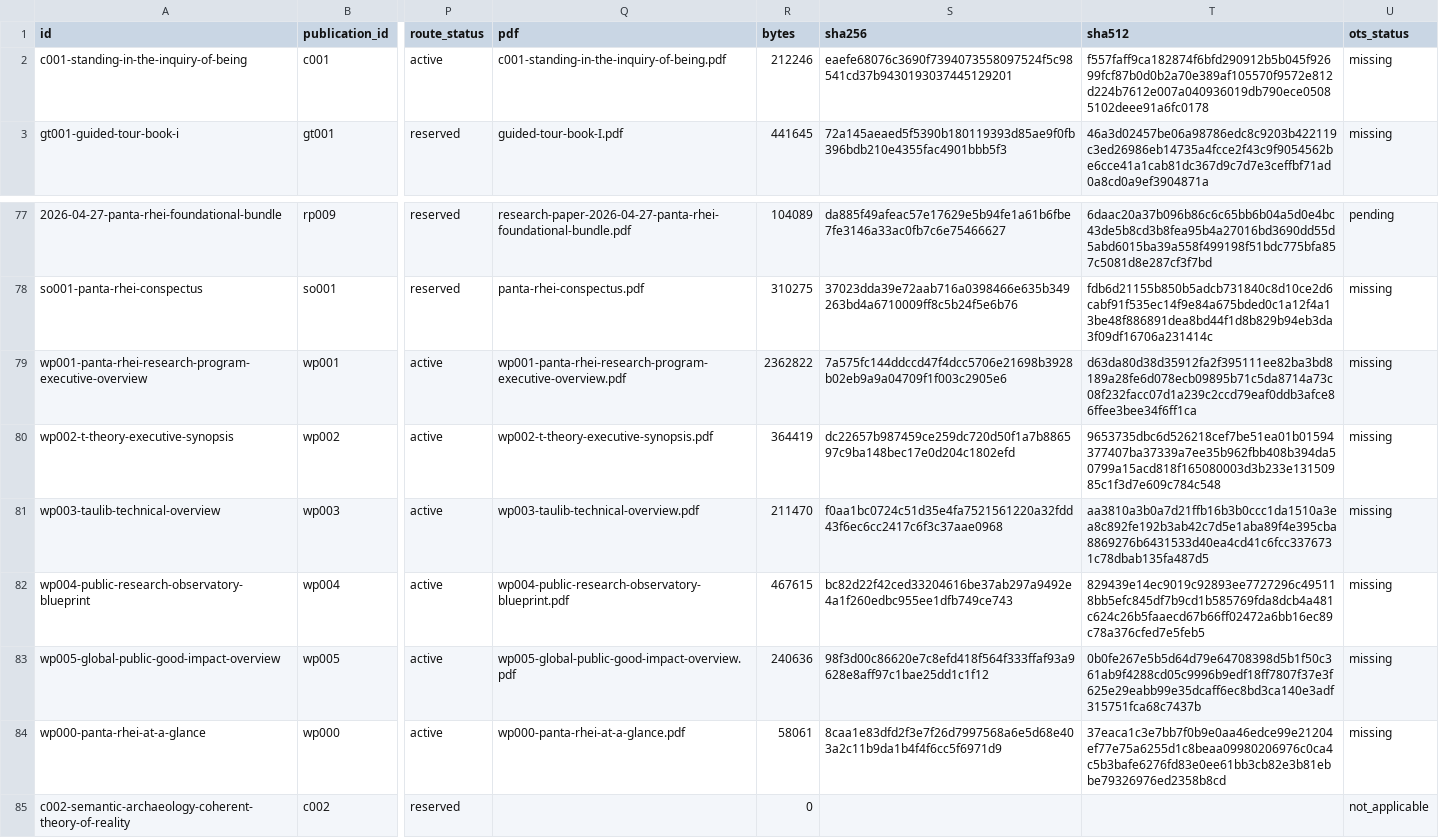
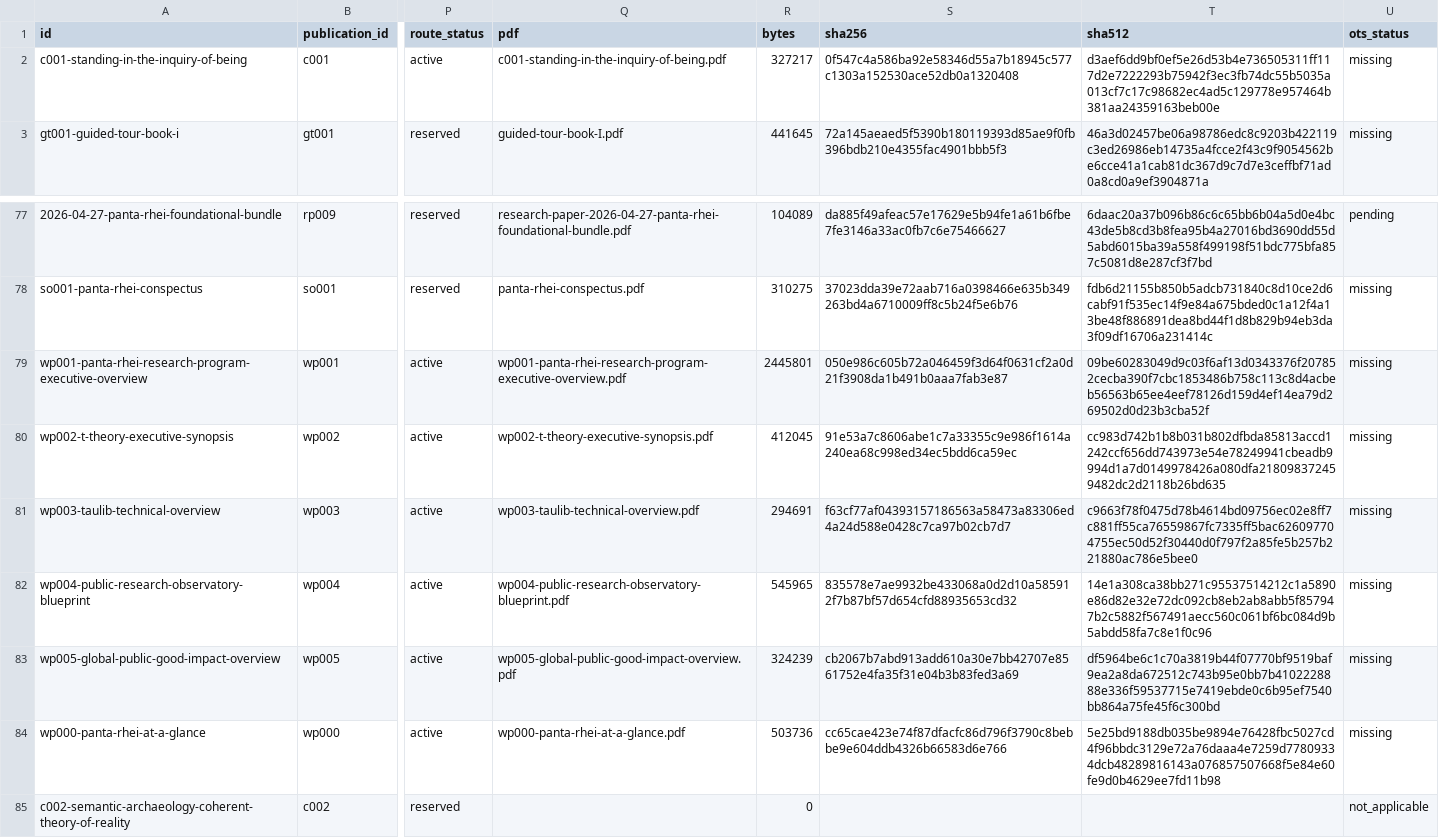
Before and after one commit to Panta-Rhei-Research/publications, a CSV file: catalog/publications.csv, drawn as a sheet; only a part is shown, gaps mark what is left out; the diff names each change by its address in the sheet, - before the commit and + after, or states it on an @@ line.

```diff
--- a/catalog/publications.csv
+++ b/catalog/publications.csv
-R2 (bytes): 212246
+R2 (bytes): 327217
-S2 (sha256): eaefe68076c3690f7394073558097524f5c98541cd37b9430193037445129201
+S2 (sha256): 0f547c4a586ba92e58346d55a7b18945c577c1303a152530ace52db0a1320408
-T2 (sha512): f557faff9ca182874f6bfd290912b5b045f92699fcf87b0d0b2a70e389af105570f9572e812d224b7612e007a040936019db790ece05085102deee91a6fc0178
+T2 (sha512): d3aef6dd9bf0ef5e26d53b4e736505311ff117d2e7222293b75942f3ec3fb74dc55b5035a013cf7c17c98682ec4ad5c129778e957464b381aa24359163beb00e
-R79 (bytes): 2362822
+R79 (bytes): 2445801
-S79 (sha256): 7a575fc144ddccd47f4dcc5706e21698b3928b02eb9a9a04709f1f003c2905e6
+S79 (sha256): 050e986c605b72a046459f3d64f0631cf2a0d21f3908da1b491b0aaa7fab3e87
-T79 (sha512): d63da80d38d35912fa2f395111ee82ba3bd8189a28fe6d078ecb09895b71c5da8714a73c08f232facc07d1a239c2ccd79eaf0ddb3afce86ffee3bee34f6ff1ca
+T79 (sha512): 09be60283049d9c03f6af13d0343376f207852cecba390f7cbc1853486b758c113c8d4acbeb56563b65ee4eef78126d159d4ef14ea79d269502d0d23b3cba52f
-R80 (bytes): 364419
+R80 (bytes): 412045
-S80 (sha256): dc22657b987459ce259dc720d50f1a7b886597c9ba148bec17e0d204c1802efd
+S80 (sha256): 91e53a7c8606abe1c7a33355c9e986f1614a240ea68c998ed34ec5bdd6ca59ec
-T80 (sha512): 9653735dbc6d526218cef7be51ea01b01594377407ba37339a7ee35b962fbb408b394da50799a15acd818f165080003d3b233e13150985c1f3d7e609c784c548
+T80 (sha512): cc983d742b1b8b031b802dfbda85813accd1242ccf656dd743973e54e78249941cbeadb9994d1a7d0149978426a080dfa218098372459482dc2d2118b26bd635
-R81 (bytes): 211470
+R81 (bytes): 294691
-S81 (sha256): f0aa1bc0724c51d35e4fa7521561220a32fdd43f6ec6cc2417c6f3c37aae0968
+S81 (sha256): f63cf77af04393157186563a58473a83306ed4a24d588e0428c7ca97b02cb7d7
-T81 (sha512): aa3810a3b0a7d21ffb16b3b0ccc1da1510a3ea8c892fe192b3ab42c7d5e1aba89f4e395cba8869276b6431533d40ea4cd41c6fcc3376731c78dbab135fa487d5
+T81 (sha512): c9663f78f0475d78b4614bd09756ec02e8ff7c881ff55ca76559867fc7335ff5bac626097704755ec50d52f30440d0f797f2a85fe5b257b221880ac786e5bee0
-R82 (bytes): 467615
+R82 (bytes): 545965
-S82 (sha256): bc82d22f42ced33204616be37ab297a9492e4a1f260edbc955ee1dfb749ce743
+S82 (sha256): 835578e7ae9932be433068a0d2d10a585912f7b87bf57d654cfd88935653cd32
-T82 (sha512): 829439e14ec9019c92893ee7727296c495118bb5efc845df7b9cd1b585769fda8dcb4a481c624c26b5faaecd67b66ff02472a6bb16ec89c78a376cfed7e5feb5
+T82 (sha512): 14e1a308ca38bb271c95537514212c1a5890e86d82e32e72dc092cb8eb2ab8abb5f857947b2c5882f567491aecc560c061bf6bc084d9b5abdd58fa7c8e1f0c96
-R83 (bytes): 240636
+R83 (bytes): 324239
-S83 (sha256): 98f3d00c86620e7c8efd418f564f333ffaf93a9628e8aff97c1bae25dd1c1f12
+S83 (sha256): cb2067b7abd913add610a30e7bb42707e8561752e4fa35f31e04b3b83fed3a69
-T83 (sha512): 0b0fe267e5b5d64d79e64708398d5b1f50c361ab9f4288cd05c9996b9edf18ff7807f37e3f625e29eabb99e35dcaff6ec8bd3ca140e3adf315751fca68c7437b
+T83 (sha512): df5964be6c1c70a3819b44f07770bf9519baf9ea2a8da672512c743b95e0bb7b4102228888e336f59537715e7419ebde0c6b95ef7540bb864a75fe45f6c300bd
-R84 (bytes): 58061
+R84 (bytes): 503736
-S84 (sha256): 8caa1e83dfd2f3e7f26d7997568a6e5d68e403a2c11b9da1b4f4f6cc5f6971d9
+S84 (sha256): cc65cae423e74f87dfacfc86d796f3790c8bebbe9e604ddb4326b66583d6e766
-T84 (sha512): 37eaca1c3e7bb7f0b9e0aa46edce99e21204ef77e75a6255d1c8beaa09980206976c0ca4c5b3bafe6276fd83e0ee61bb3cb82e3b81ebbe79326976ed2358b8cd
+T84 (sha512): 5e25bd9188db035be9894e76428fbc5027cd4f96bbdc3129e72a76daaa4e7259d77809334dcb48289816143a076857507668f5e84e60fe9d0b4629ee7fd11b98
```
Also changed, not shown: 19 other files.
